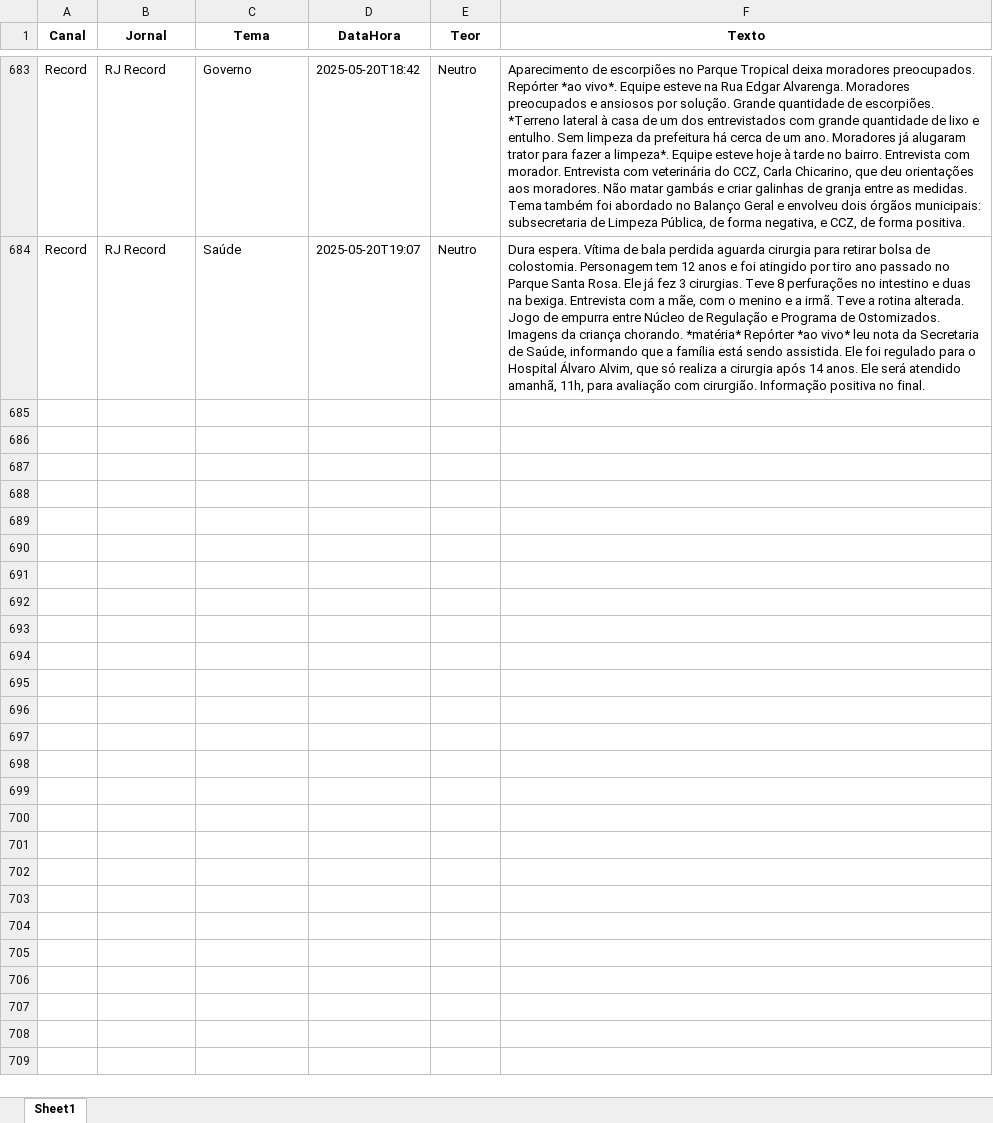
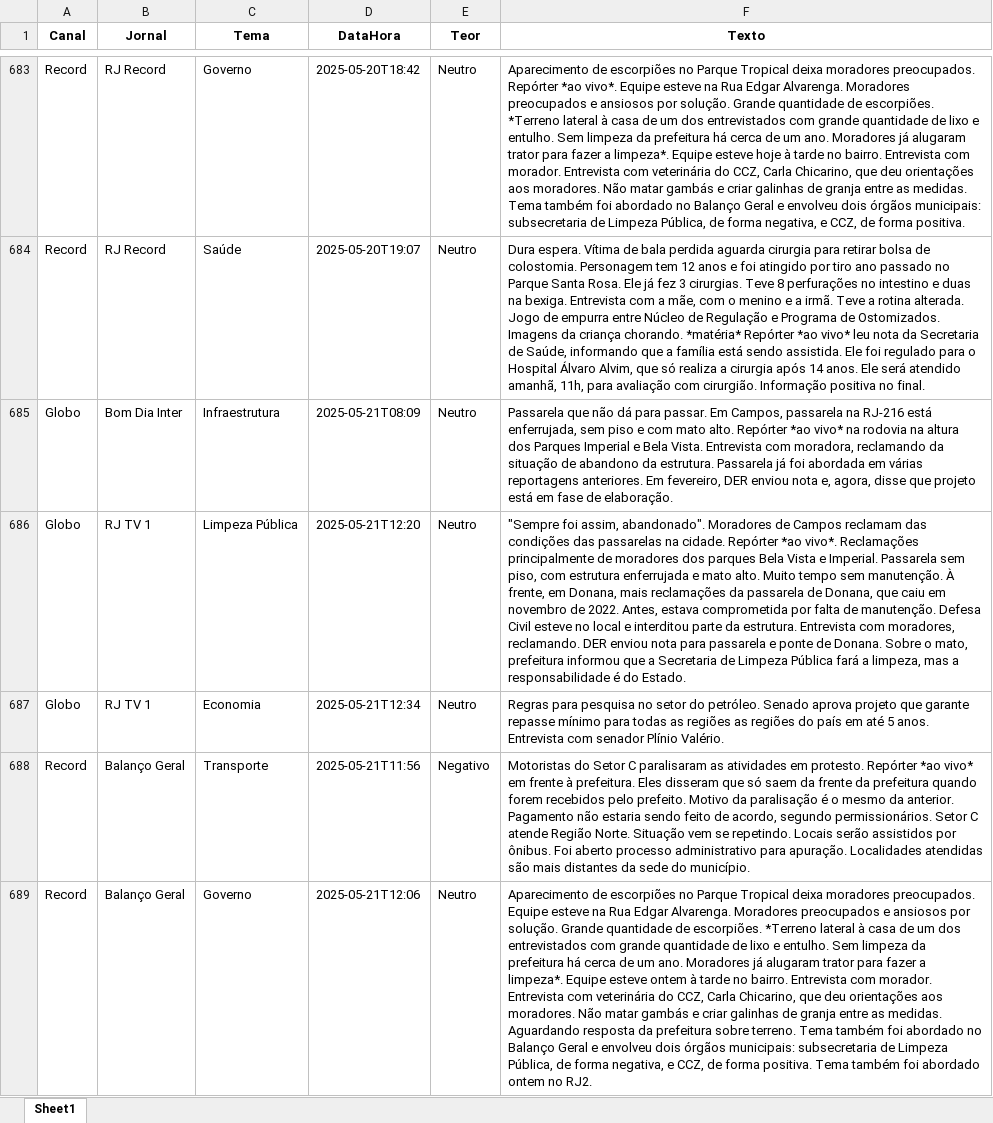
Before and after one commit to Marocosz/webdashtv, an Excel workbook: dados.xlsx, sheet Sheet1, drawn as a sheet; only a part is shown, gaps mark what is left out; values as stored, in another font and other column widths than the file's, no borders; the diff covers the shown part only; the diff names each change by its address in the sheet, - before the commit and + after, or states it on an @@ line.

Commit message:
Atualização automática: 2025-05-22T03:00:43.725508

```diff
--- a/dados.xlsx (sheet Sheet1)
+++ b/dados.xlsx (sheet Sheet1)
+row 685: Globo | Bom Dia Inter | Infraestrutura | 2025-05-21T08:09 | Neutro | Passarela que não dá para passar. Em Campos, passarela na RJ-216 está enferrujada, sem piso e com mato alto. Repórter *ao vivo* na rodovia na altura dos Parques Imperial e Bela Vista. Entrevista com moradora, reclamando da situação de abandono da estrutura. Passarela já foi abordada em várias reportagens anteriores. Em fevereiro, DER enviou nota e, agora, disse que projeto está em fase de elaboração.
+row 686: Globo | RJ TV 1 | Limpeza Pública | 2025-05-21T12:20 | Neutro | "Sempre foi assim, abandonado". Moradores de Campos reclamam das condições das passarelas na cidade. Repórter *ao vivo*. Reclamações principalmente de moradores dos parques Bela Vista e Imperial. Passarela sem piso, com estrutura enferrujada e mato alto. Muito tempo sem manutenção. À frente, em Donana, mais reclamações da passarela de Donana, que caiu em novembro de 2022. Antes, estava comprometida por falta de manutenção. Defesa Civil esteve no local e interditou parte da estrutura. Entrevista com moradores, reclamando. DER enviou nota para passarela e ponte de Donana. Sobre o mato, prefeitura informou que a Secretaria de Limpeza Pública fará a limpeza, mas a responsabilidade é do Estado.
+row 687: Globo | RJ TV 1 | Economia | 2025-05-21T12:34 | Neutro | Regras para pesquisa no setor do petróleo. Senado aprova projeto que garante repasse mínimo para todas as regiões as regiões do país em até 5 anos. Entrevista com senador Plínio Valério.
+row 688: Record | Balanço Geral | Transporte | 2025-05-21T11:56 | Negativo | Motoristas do Setor C paralisaram as atividades em protesto. Repórter *ao vivo* em frente à prefeitura. Eles disseram que só saem da frente da prefeitura quando forem recebidos pelo prefeito. Motivo da paralisação é o mesmo da anterior. Pagamento não estaria sendo feito de acordo, segundo permissionários. Setor C atende Região Norte. Situação vem se repetindo. Locais serão assistidos por ônibus. Foi aberto processo administrativo para apuração. Localidades atendidas são mais distantes da sede do município.
+row 689: Record | Balanço Geral | Governo | 2025-05-21T12:06 | Neutro | Aparecimento de escorpiões no Parque Tropical deixa moradores preocupados. Equipe esteve na Rua Edgar Alvarenga. Moradores preocupados e ansiosos por solução. Grande quantidade de escorpiões. *Terreno lateral à casa de um dos entrevistados com grande quantidade de lixo e entulho. Sem limpeza da prefeitura há cerca de um ano. Moradores já alugaram trator para fazer a limpeza*. Equipe esteve ontem à tarde no bairro. Entrevista com morador. Entrevista com veterinária do CCZ, Carla Chicarino, que deu orientações aos moradores. Não matar gambás e criar galinhas de granja entre as medidas. Aguardando resposta da prefeitura sobre terreno. Tema também foi abordado no Balanço Geral e envolveu dois órgãos municipais: subsecretaria de Limpeza Pública, de forma negativa, e CCZ, de forma positiva. Tema também foi abordado ontem no RJ2.
```
Also changed, not shown: 15 added rows elsewhere in this sheet.
